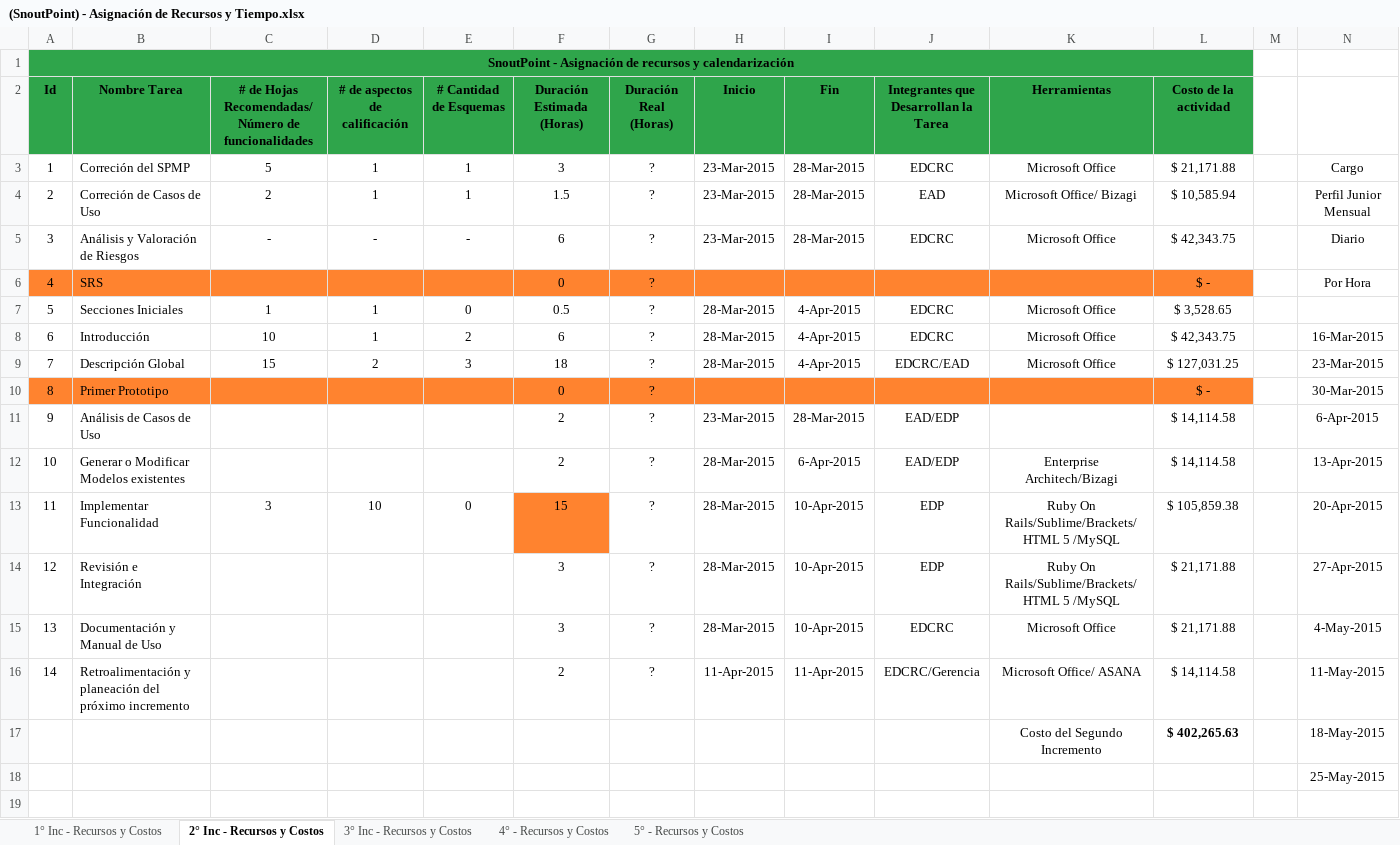
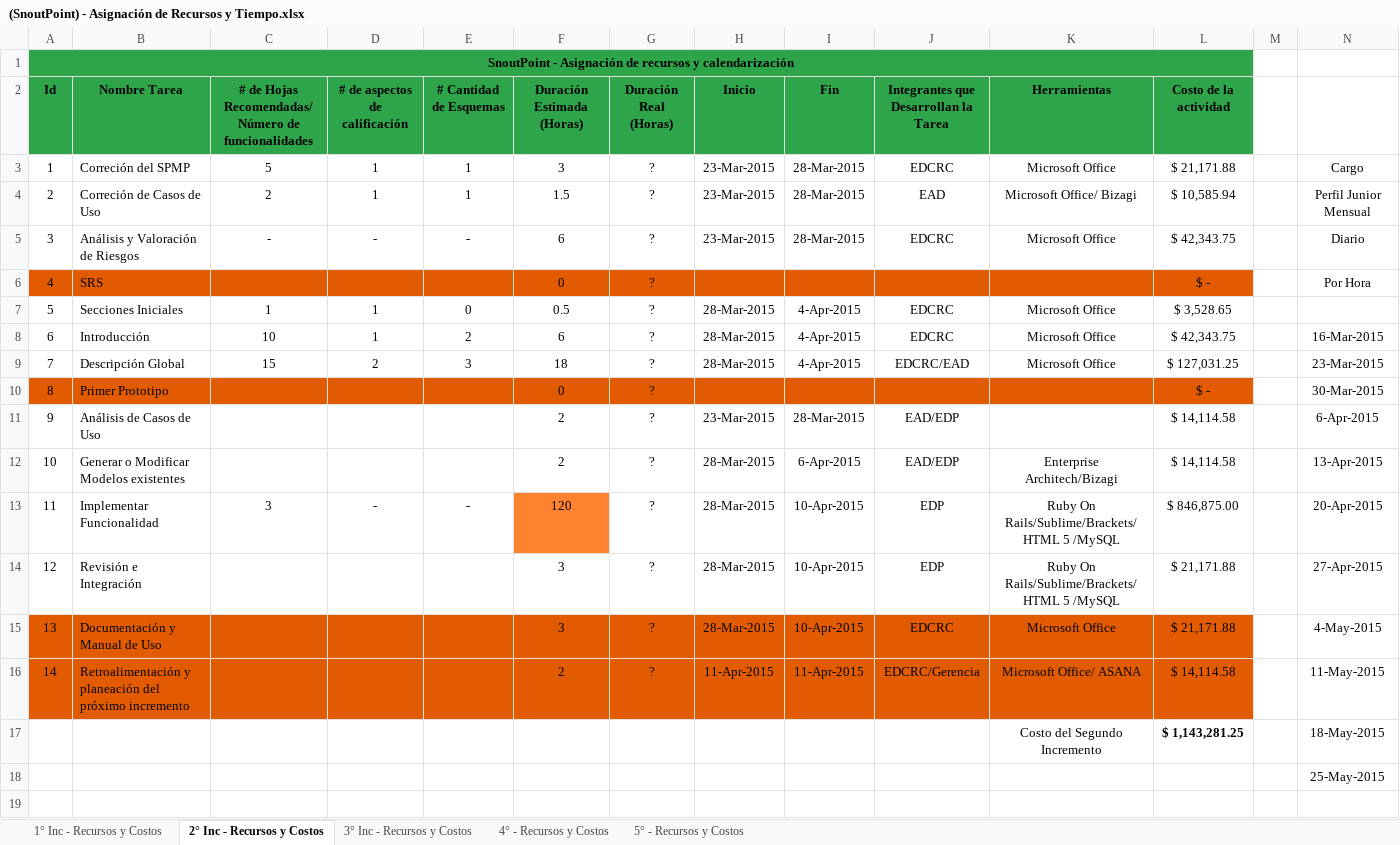
Before and after one commit to Mutisantos/SnoutPoint, an Excel workbook: Proyecto/Primera Entrega/Documentos/(SnoutPoint) - Asignación de Recursos y Tiempo.xlsx, sheet 2° Inc - Recursos y Costos, drawn as a sheet; only a part is shown; values as stored, in another font and other column widths than the file's, no borders; the diff names each change by its address in the sheet, - before the commit and + after, or states it on an @@ line.

```diff
--- a/Proyecto/Primera Entrega/Documentos/(SnoutPoint) - Asignación de Recursos y Tiempo.xlsx (sheet 2° Inc - Recursos y Costos)
+++ b/Proyecto/Primera Entrega/Documentos/(SnoutPoint) - Asignación de Recursos y Tiempo.xlsx (sheet 2° Inc - Recursos y Costos)
-A6:L6 fill: #FF832F
+A6:L6 fill: #E35B00
-A10:L10 fill: #FF832F
+A10:L10 fill: #E35B00
-D13 (# de aspectos de calificación): 10
+D13 (# de aspectos de calificación): -
-E13 (# Cantidad de Esquemas): 0
+E13 (# Cantidad de Esquemas): -
-F13 (Duración Estimada (Horas)): 15
+F13 (Duración Estimada (Horas)): 120
-L13 (Costo de la actividad): $ 105,859.38
+L13 (Costo de la actividad): $ 846,875.00
-A15:L16 fill: none
+A15:L16 fill: #E35B00
-L17 (Costo de la actividad): $ 402,265.63
+L17 (Costo de la actividad): $ 1,143,281.25
```
Also changed, not shown: sheet 5° - Recursos y Costos, sheet 1° Inc - Recursos y Costos, sheet 4° - Recursos y Costos, sheet 3° Inc - Recursos y Costos, Proyecto/Primera Entrega/Documentos/(SnoutPoint) - Flujo de caja.xlsx, 10 other files.
